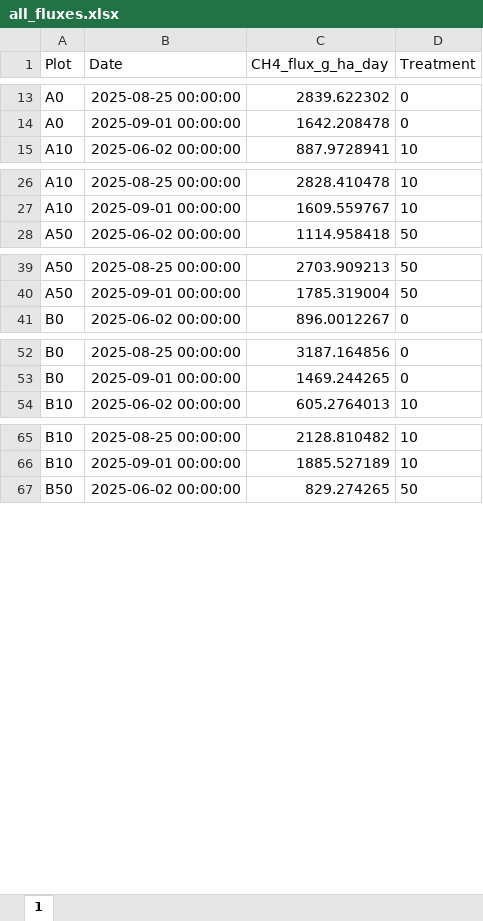
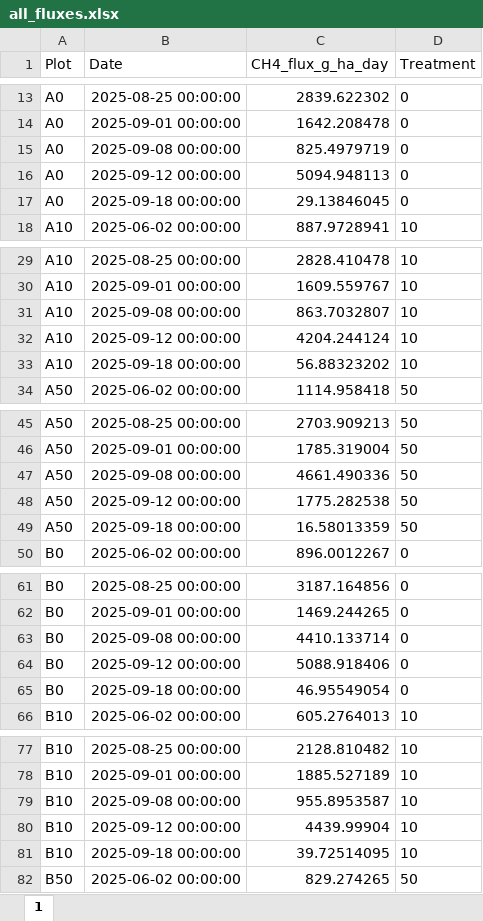
Before and after one commit to XiaoZhangZhangRice/ERW, an Excel workbook: Computed_Flux/all_fluxes.xlsx, sheet 1, drawn as a sheet; only a part is shown, gaps mark what is left out; values as stored, in another font and other column widths than the file's, no borders; the diff covers the shown part only; the diff names each change by its address in the sheet, - before the commit and + after, or states it on an @@ line.

Commit message:
computed final yields for 2025. interim cumulative CH4 using licor only data

```diff
--- a/Computed_Flux/all_fluxes.xlsx (sheet 1)
+++ b/Computed_Flux/all_fluxes.xlsx (sheet 1)
+row 15: A0 | 2025-09-08 00:00:00 | 825.4979719 | 0
+row 16: A0 | 2025-09-12 00:00:00 | 5094.948113 | 0
+row 17: A0 | 2025-09-18 00:00:00 | 29.13846045 | 0
+row 31: A10 | 2025-09-08 00:00:00 | 863.7032807 | 10
+row 32: A10 | 2025-09-12 00:00:00 | 4204.244124 | 10
+row 33: A10 | 2025-09-18 00:00:00 | 56.88323202 | 10
+row 47: A50 | 2025-09-08 00:00:00 | 4661.490336 | 50
+row 48: A50 | 2025-09-12 00:00:00 | 1775.282538 | 50
+row 49: A50 | 2025-09-18 00:00:00 | 16.58013359 | 50
+row 63: B0 | 2025-09-08 00:00:00 | 4410.133714 | 0
+row 64: B0 | 2025-09-12 00:00:00 | 5088.918406 | 0
+row 65: B0 | 2025-09-18 00:00:00 | 46.95549054 | 0
+row 79: B10 | 2025-09-08 00:00:00 | 955.8953587 | 10
+row 80: B10 | 2025-09-12 00:00:00 | 4439.99904 | 10
+row 81: B10 | 2025-09-18 00:00:00 | 39.72514095 | 10
```
Also changed, not shown: 30 added rows elsewhere in this sheet, 4 other files.
